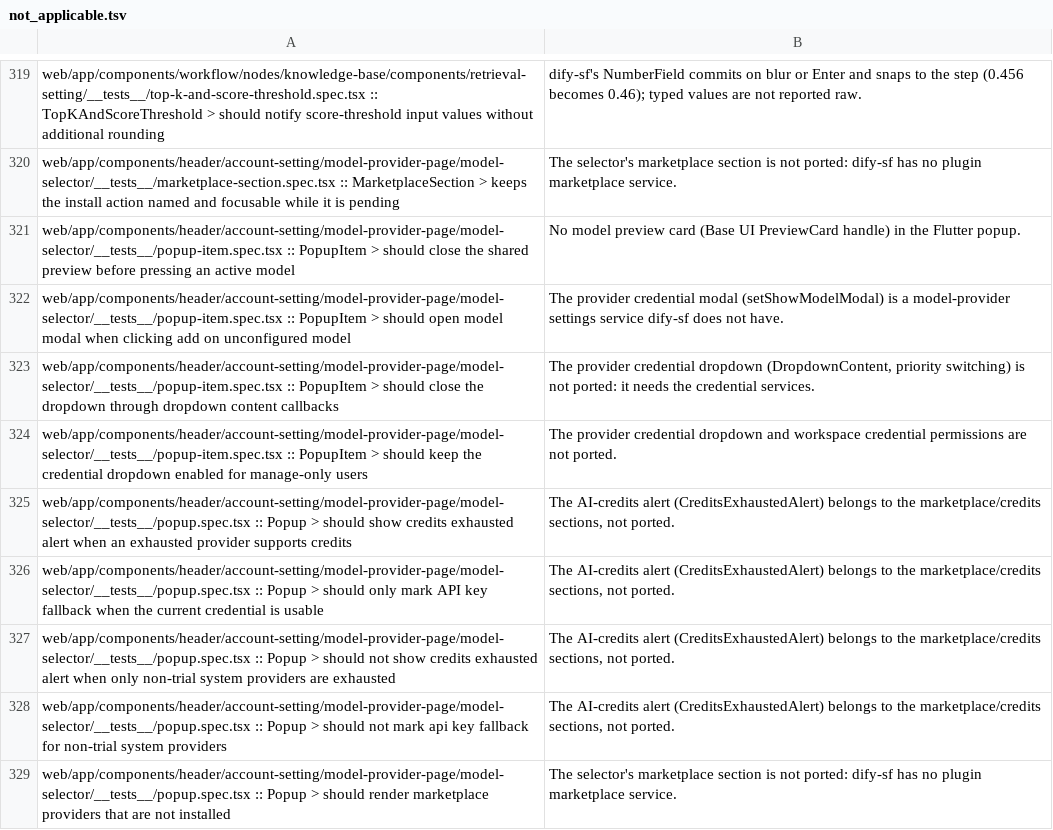
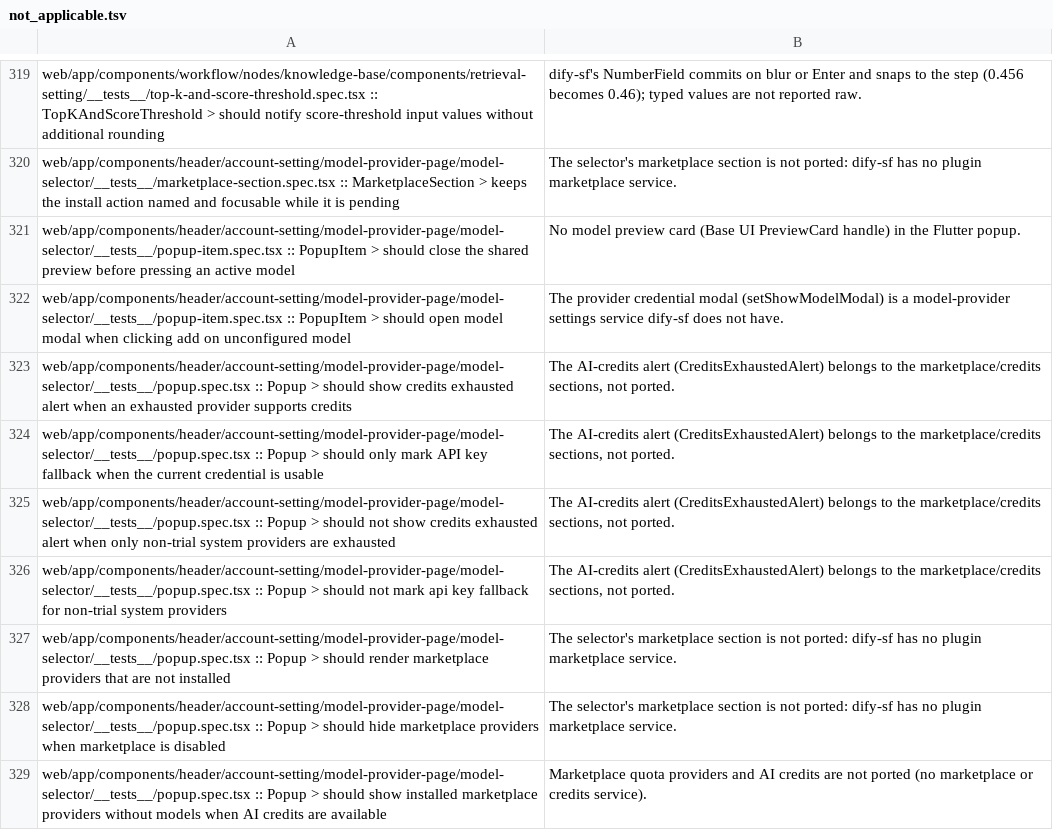
Before and after one commit to kevinzhow/dify-sf, a TSV file: tool/dify_spec/not_applicable.tsv, drawn as a sheet; only a part is shown, gaps mark what is left out; the shorter side is filled out with more unchanged rows.

Commit message:
Complete selector credentials and correct inline form extents
Reuse ModelProviderEnv and DropdownContent for per-provider selector credentials,
including lazy detail fetching, RBAC, switch failures, and closing both popovers
on add/edit. Match the 50% trigger width and 8px popover spacing. The visual
fixture has all recommended plugins installed and only OpenAI configured.

Reserve fractional CSS line-box extents around the existing prompt editor,
including a CanvasKit soft-wrap boundary fix. Native glyph/caret rendering
still rounds its internal line advances; editing remains in RenderEditable.
Keep Human Input's natural input minimum by shrinking the delete button.
Verify the existing inspect-variable binding retains successful chat node
frames in both renderers and removes success when cached values are cleared.

Validation:
- Before rebase: 5766 full application tests pass on baseline 92877ae.
- Rebased to c12dce1: 484 targeted tests pass; analyze is clean; default
  flutter build web passes (including Wasm dry run) in the 4GB slot.
- Official design check passes unchanged at 1215 hits / 377 rows; no new
  exceptions. Visual cases preserve the upstream account/detail additions.
- Light/dark non-text pixels within 16/255: HTTP 99.67/99.58%; Human Input
  99.67/99.74%; credentials 99.66/99.59%; Scene preview 99.62/99.56%; Widgets
  preview 99.79/99.74%. Existing node-run mask retained; no new masks.
- Ledger: restore two original credential cases from not_applicable;
  feature generation/check passes. Current design checker reports no added
  violations. Full SVG library work remains on a separate branch.

```diff
--- a/tool/dify_spec/not_applicable.tsv
+++ b/tool/dify_spec/not_applicable.tsv
@@ -322,4 +322,2 @@ web/app/components/header/account-setting/model-provider-page/model-selector/__t
 web/app/components/header/account-setting/model-provider-page/model-selector/__tests__/popup-item.spec.tsx :: PopupItem > should open model modal when clicking add on unconfigured model	The provider credential modal (setShowModelModal) is a model-provider settings service dify-sf does not have.
-web/app/components/header/account-setting/model-provider-page/model-selector/__tests__/popup-item.spec.tsx :: PopupItem > should close the dropdown through dropdown content callbacks	The provider credential dropdown (DropdownContent, priority switching) is not ported: it needs the credential services.
-web/app/components/header/account-setting/model-provider-page/model-selector/__tests__/popup-item.spec.tsx :: PopupItem > should keep the credential dropdown enabled for manage-only users	The provider credential dropdown and workspace credential permissions are not ported.
 web/app/components/header/account-setting/model-provider-page/model-selector/__tests__/popup.spec.tsx :: Popup > should show credits exhausted alert when an exhausted provider supports credits	The AI-credits alert (CreditsExhaustedAlert) belongs to the marketplace/credits sections, not ported.
```
Also changed, not shown: 23 other files.
